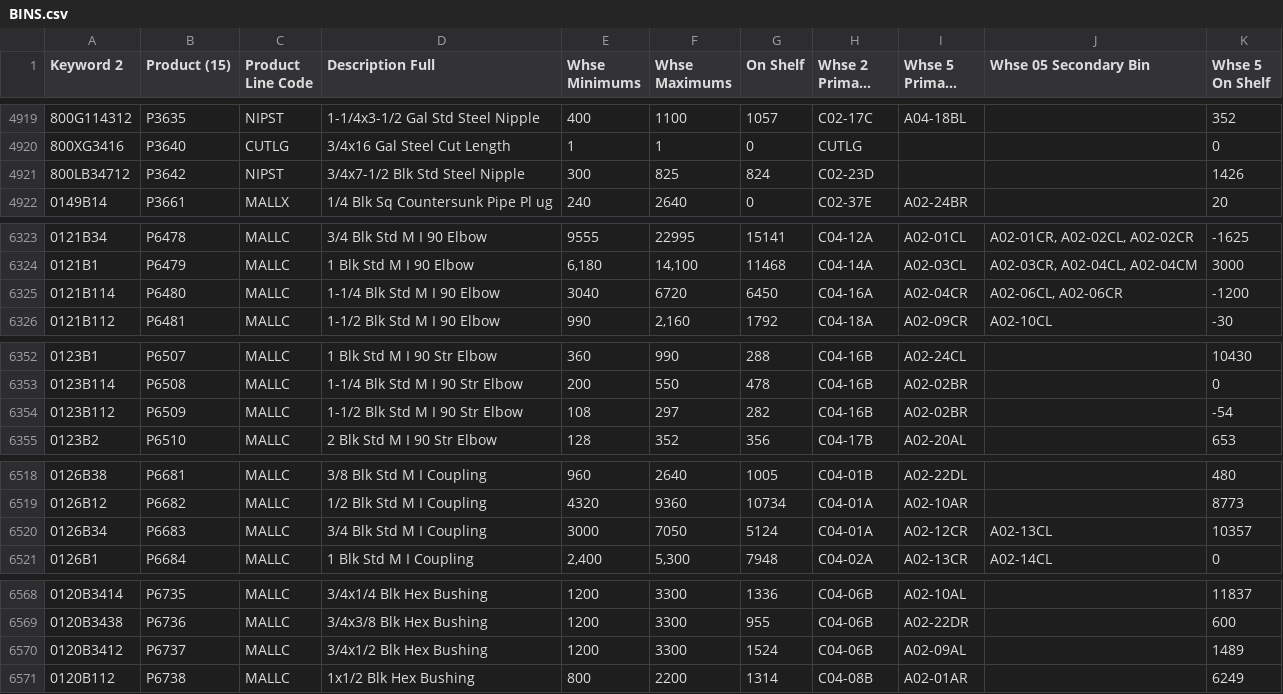
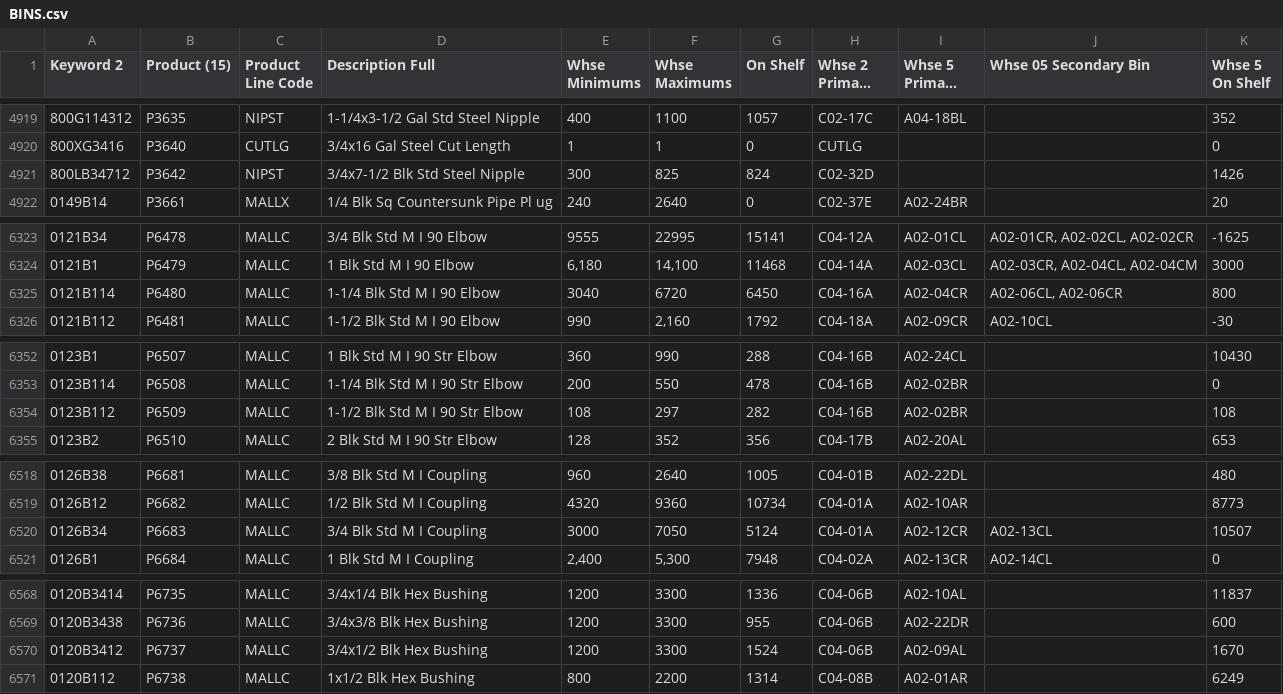
Before and after one commit to zvif84/alro-bin-finder, a CSV file: BINS.csv, drawn as a sheet; only a part is shown, gaps mark what is left out; long unchanged cells end in …; the diff covers the shown part only; the diff names each change by its address in the sheet, - before the commit and + after, or states it on an @@ line.

```diff
--- a/BINS.csv
+++ b/BINS.csv
-H4921 (Whse 2 Primary Bin): C02-23D
+H4921 (Whse 2 Primary Bin): C02-32D
-K6325 (Whse 5 On Shelf): -1200
+K6325 (Whse 5 On Shelf): 800
-K6354 (Whse 5 On Shelf): -54
+K6354 (Whse 5 On Shelf): 108
-K6520 (Whse 5 On Shelf): 10357
+K6520 (Whse 5 On Shelf): 10507
-K6570 (Whse 5 On Shelf): 1489
+K6570 (Whse 5 On Shelf): 1670
```
Also changed, not shown: 15 edited cells elsewhere in this file, 4 other files.
